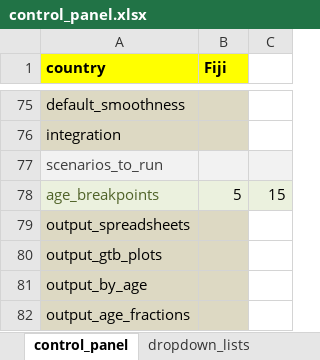
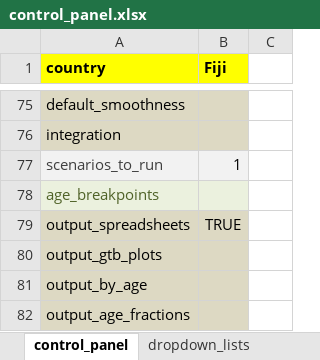
Before and after one commit to monash-emu/AuTuMN, an Excel workbook: autumn/xls/control_panel.xlsx, sheet control_panel, drawn as a sheet; only a part is shown, gaps mark what is left out; values as stored, in another font and other column widths than the file's, no borders; the diff names each change by its address in the sheet, - before the commit and + after, or states it on an @@ line.

```diff
--- a/autumn/xls/control_panel.xlsx (sheet control_panel)
+++ b/autumn/xls/control_panel.xlsx (sheet control_panel)
-B77 (Fiji): (empty)
+B77 (Fiji): 1
-C77 fill: #F2F2F2
+C77 fill: none
-B78 (Fiji): 5
+B78 (Fiji): (empty)
-C78: 15
+C78: (empty)
-C78 fill: #EBF1DE
+C78 fill: none
-B79 (Fiji): (empty)
+B79 (Fiji): TRUE
```
Also changed, not shown: autumn/xls/data_fiji.xlsx, 3 other files.
